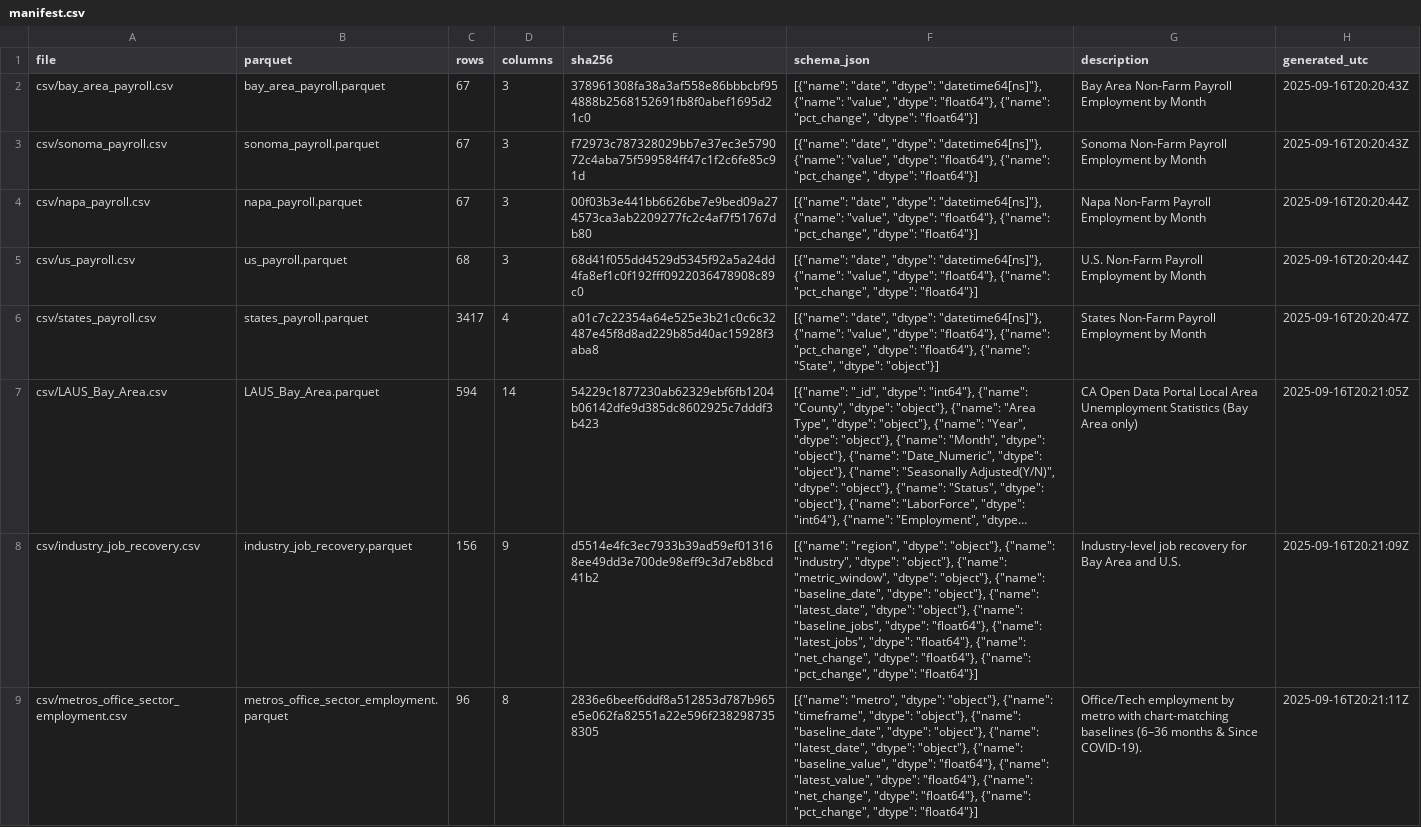
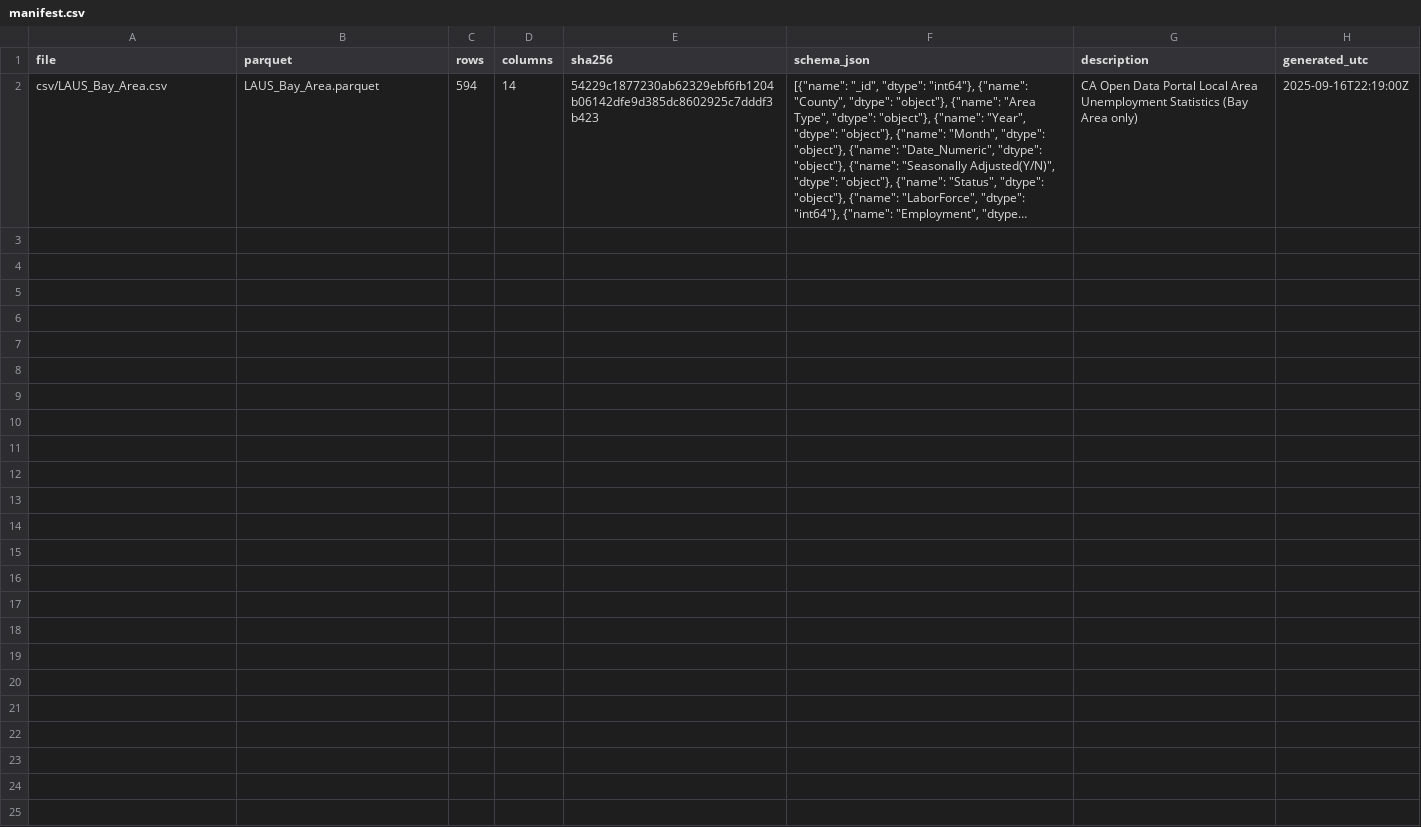
Before and after one commit to mjwalther/BACEI_Dashboard, a CSV file: docs/data_build/manifest.csv, drawn as a sheet; long unchanged cells end in …; removed rows and columns are numbered as before the commit, all else as after; the diff names each change by its address in the sheet, - before the commit and + after, or states it on an @@ line.

```diff
--- a/docs/data_build/manifest.csv
+++ b/docs/data_build/manifest.csv
-row 2: csv/bay_area_payroll.csv | bay_area_payroll.parquet | 67 | 3 | 378961308fa38a3af558e86bbbcbf954888b2568152691fb8f0abef1695d21c0 | [{"name": "date", "dtype": "datetime64[ns]"}, {"name": "value", "dtype": "float64"}, {"name": "pct_change", "dtype": "float64"}] | Bay Area Non-Farm Payroll Employment by Month | 2025-09-16T20:20:43Z
-row 3: csv/sonoma_payroll.csv | sonoma_payroll.parquet | 67 | 3 | f72973c787328029bb7e37ec3e579072c4aba75f599584ff47c1f2c6fe85c91d | [{"name": "date", "dtype": "datetime64[ns]"}, {"name": "value", "dtype": "float64"}, {"name": "pct_change", "dtype": "float64"}] | Sonoma Non-Farm Payroll Employment by Month | 2025-09-16T20:20:43Z
-row 4: csv/napa_payroll.csv | napa_payroll.parquet | 67 | 3 | 00f03b3e441bb6626be7e9bed09a274573ca3ab2209277fc2c4af7f51767db80 | [{"name": "date", "dtype": "datetime64[ns]"}, {"name": "value", "dtype": "float64"}, {"name": "pct_change", "dtype": "float64"}] | Napa Non-Farm Payroll Employment by Month | 2025-09-16T20:20:44Z
-row 5: csv/us_payroll.csv | us_payroll.parquet | 68 | 3 | 68d41f055dd4529d5345f92a5a24dd4fa8ef1c0f192fff0922036478908c89c0 | [{"name": "date", "dtype": "datetime64[ns]"}, {"name": "value", "dtype": "float64"}, {"name": "pct_change", "dtype": "float64"}] | U.S. Non-Farm Payroll Employment by Month | 2025-09-16T20:20:44Z
-row 6: csv/states_payroll.csv | states_payroll.parquet | 3417 | 4 | a01c7c22354a64e525e3b21c0c6c32487e45f8d8ad229b85d40ac15928f3aba8 | [{"name": "date", "dtype": "datetime64[ns]"}, {"name": "value", "dtype": "float64"}, {"name": "pct_change", "dtype": "float64"}, {"name": "State", "dtype": "object"}] | States Non-Farm Payroll Employment by Month | 2025-09-16T20:20:47Z
-H2 (generated_utc): 2025-09-16T20:21:05Z
+H2 (generated_utc): 2025-09-16T22:19:00Z
-row 8: csv/industry_job_recovery.csv | industry_job_recovery.parquet | 156 | 9 | d5514e4fc3ec7933b39ad59ef013168ee49dd3e700de98eff9c3d7eb8bcd41b2 | [{"name": "region", "dtype": "object"}, {"name": "industry", "dtype": "object"}, {"name": "metric_window", "dtype": "object"}, {"name": "baseline_date", "dtype": "object"}, {"name": "latest_date", "dtype": "object"}, {"name": "baseline_jobs", "dtype": "float64"}, {"name": "latest_jobs", "dtype": "float64"}, {"name": "net_change", "dtype": "float64"}, {"name": "pct_change", "dtype": "float64"}] | Industry-level job recovery for Bay Area and U.S. | 2025-09-16T20:21:09Z
-row 9: csv/metros_office_sector_employment.csv | metros_office_sector_employment.parquet | 96 | 8 | 2836e6beef6ddf8a512853d787b965e5e062fa82551a22e596f2382987358305 | [{"name": "metro", "dtype": "object"}, {"name": "timeframe", "dtype": "object"}, {"name": "baseline_date", "dtype": "object"}, {"name": "latest_date", "dtype": "object"}, {"name": "baseline_value", "dtype": "float64"}, {"name": "latest_value", "dtype": "float64"}, {"name": "net_change", "dtype": "float64"}, {"name": "pct_change", "dtype": "float64"}] | Office/Tech employment by metro with chart-matching baselines (6–36 months & Since COVID-19). | 2025-09-16T20:21:11Z
```
Also changed, not shown: 1 other file.
